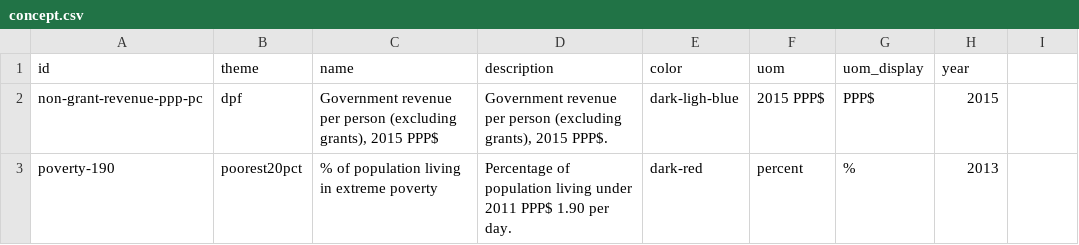
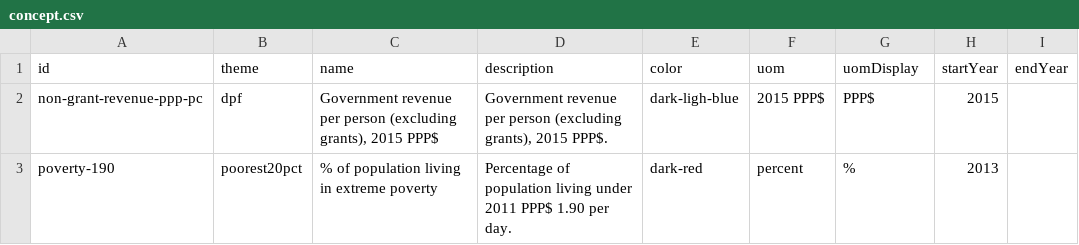
Before and after one commit to devinit/Datahub-cms, a CSV file: oda-donor-bubble-chart/concept.csv, drawn as a sheet.

Commit message:
updated concept files

```diff
--- a/oda-donor-bubble-chart/concept.csv
+++ b/oda-donor-bubble-chart/concept.csv
@@ -1,2 +1,2 @@
-id,theme,name,description,color,uom,uom_display,year
+id,theme,name,description,color,uom,uomDisplay,startYear,endYear
 non-grant-revenue-ppp-pc,dpf,"Government revenue per person (excluding grants), 2015 PPP$","Government revenue per person (excluding grants), 2015 PPP$.",dark-ligh-blue,2015 PPP$,PPP$,2015
```
Also changed, not shown: poverty-bubble-chart/concept.csv, spotlight-uganda/concept.csv, 5 other files.
